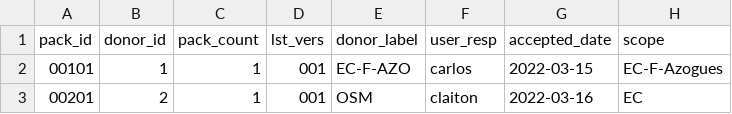
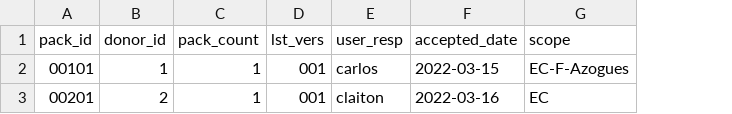
Before and after one commit to digital-guard/preserv-EC, a CSV file: data/donatedPack.csv, drawn as a sheet; only a part is shown; the diff names each change by its address in the sheet, - before the commit and + after, or states it on an @@ line.

Commit message:
Remove donor_label and shortName. digital-guard/preserv#142

```diff
--- a/data/donatedPack.csv
+++ b/data/donatedPack.csv
-column E (donor_label), rows 2-3: EC-F-AZO | OSM
```
Also changed, not shown: data/donor.csv.
